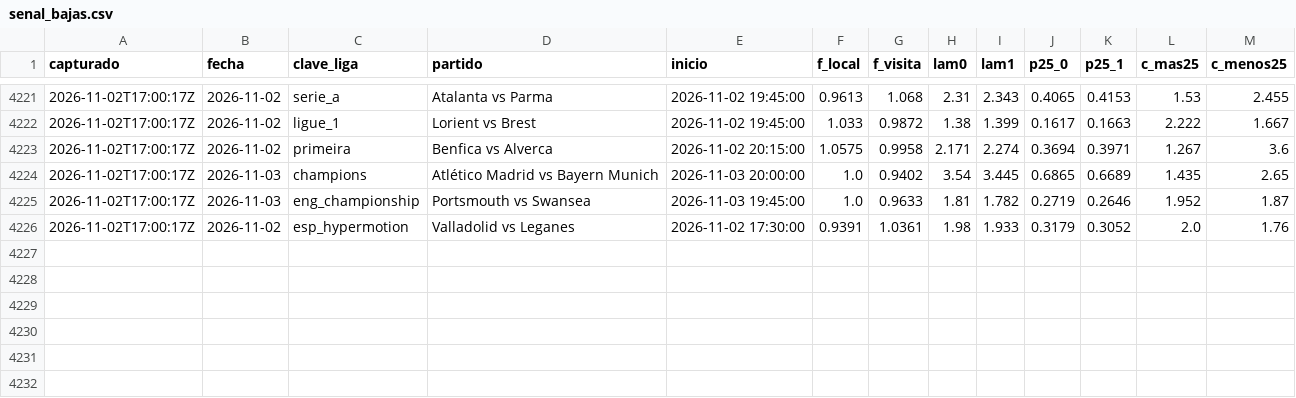
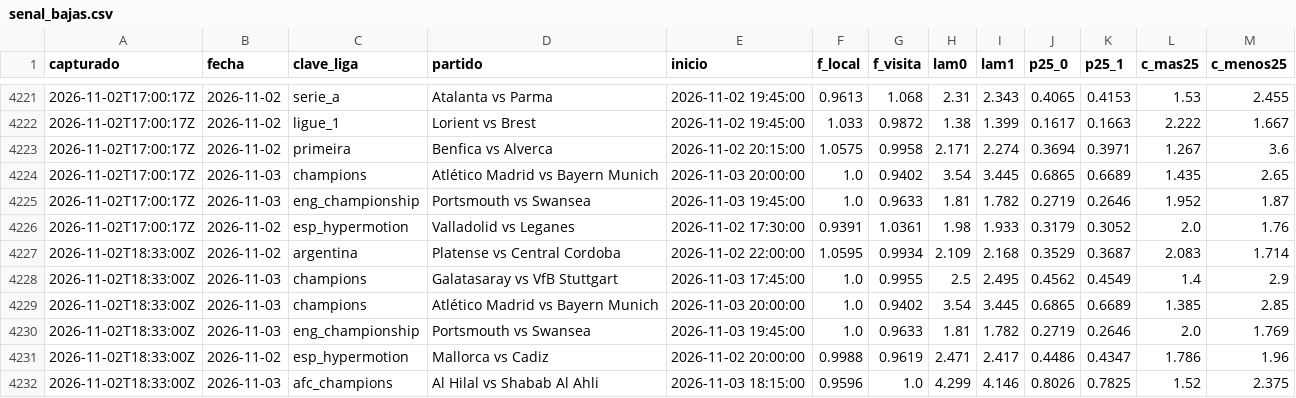
Before and after one commit to HectorMontiel/sharpicks, a CSV file: senal_bajas.csv, drawn as a sheet; only a part is shown, gaps mark what is left out.

```diff
--- a/senal_bajas.csv
+++ b/senal_bajas.csv
@@ -4226 +4226,7 @@ capturado,fecha,clave_liga,partido,inicio,f_local,f_visita,lam0,lam1,p25_0,p25_1
 2026-11-02T17:00:17Z,2026-11-02,esp_hypermotion,Valladolid vs Leganes,2026-11-02 17:30:00,0.9391,1.0361,1.98,1.933,0.3179,0.3052,2.0,1.76
+2026-11-02T18:33:00Z,2026-11-02,argentina,Platense vs Central Cordoba,2026-11-02 22:00:00,1.0595,0.9934,2.109,2.168,0.3529,0.3687,2.083,1.714
+2026-11-02T18:33:00Z,2026-11-03,champions,Galatasaray vs VfB Stuttgart,2026-11-03 17:45:00,1.0,0.9955,2.5,2.495,0.4562,0.4549,1.4,2.9
+2026-11-02T18:33:00Z,2026-11-03,champions,Atlético Madrid vs Bayern Munich,2026-11-03 20:00:00,1.0,0.9402,3.54,3.445,0.6865,0.6689,1.385,2.85
+2026-11-02T18:33:00Z,2026-11-03,eng_championship,Portsmouth vs Swansea,2026-11-03 19:45:00,1.0,0.9633,1.81,1.782,0.2719,0.2646,2.0,1.769
+2026-11-02T18:33:00Z,2026-11-02,esp_hypermotion,Mallorca vs Cadiz,2026-11-02 20:00:00,0.9988,0.9619,2.471,2.417,0.4486,0.4347,1.786,1.96
+2026-11-02T18:33:00Z,2026-11-03,afc_champions,Al Hilal vs Shabab Al Ahli,2026-11-03 18:15:00,0.9596,1.0,4.299,4.146,0.8026,0.7825,1.52,2.375
```
Also changed, not shown: analisis_seguimiento.csv, arriesgadas_seguimiento.csv, 26 other files.
